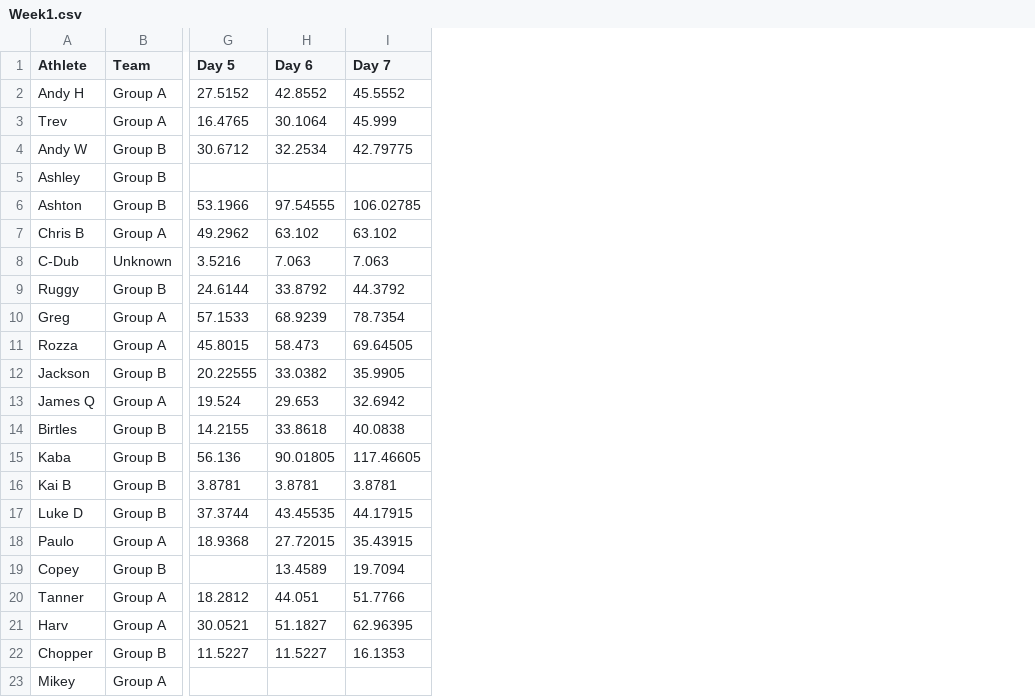
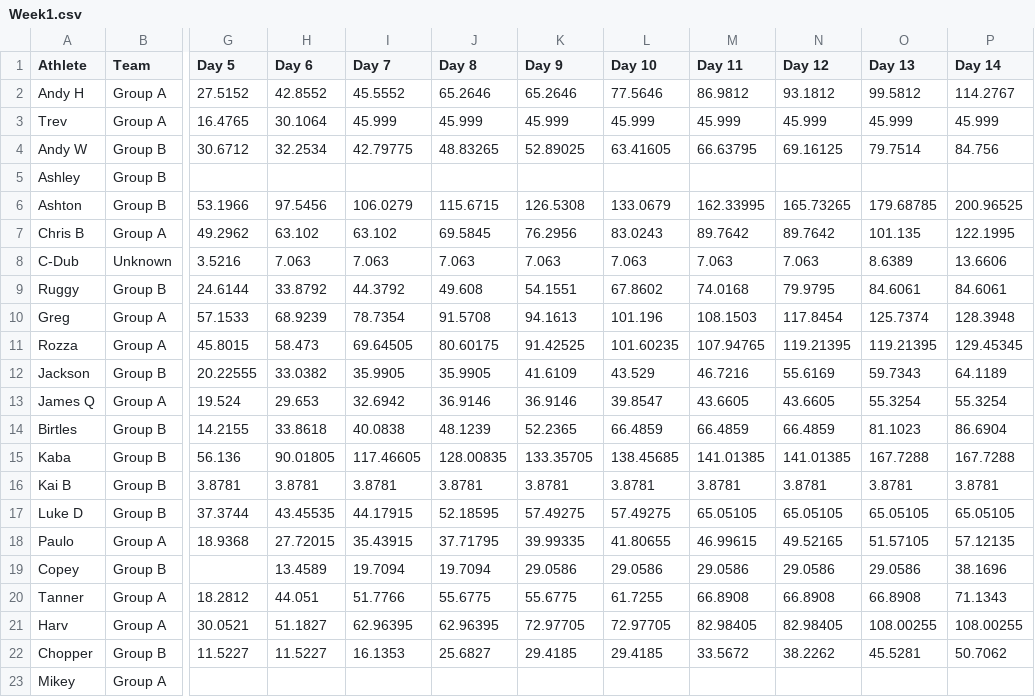
Before and after one commit to orbimation/StravaLabVIEWTwitter, a CSV file: Exports/Week1.csv, drawn as a sheet; only a part is shown, gaps mark what is left out; the diff names each change by its address in the sheet, - before the commit and + after, or states it on an @@ line.

Commit message:
Week 2

```diff
--- a/Exports/Week1.csv
+++ b/Exports/Week1.csv
+column J (Day 8), rows 2-22: 65.2646 | 45.999 | 48.83265 |  | 115.6715 | 69.5845 | 7.063 | 49.608 | 91.5708 | 80.60175 | 35.9905 | 36.9146 | 48.1239 | 128.00835 | 3.8781 | 52.18595 | 37.71795 | 19.7094 | 55.6775 | 62.96395 | 25.6827
+column K (Day 9), rows 2-22: 65.2646 | 45.999 | 52.89025 |  | 126.5308 | 76.2956 | 7.063 | 54.1551 | 94.1613 | 91.42525 | 41.6109 | 36.9146 | 52.2365 | 133.35705 | 3.8781 | 57.49275 | 39.99335 | 29.0586 | 55.6775 | 72.97705 | 29.4185
+column L (Day 10), rows 2-22: 77.5646 | 45.999 | 63.41605 |  | 133.0679 | 83.0243 | 7.063 | 67.8602 | 101.196 | 101.60235 | 43.529 | 39.8547 | 66.4859 | 138.45685 | 3.8781 | 57.49275 | 41.80655 | 29.0586 | 61.7255 | 72.97705 | 29.4185
+column M (Day 11), rows 2-22: 86.9812 | 45.999 | 66.63795 |  | 162.33995 | 89.7642 | 7.063 | 74.0168 | 108.1503 | 107.94765 | 46.7216 | 43.6605 | 66.4859 | 141.01385 | 3.8781 | 65.05105 | 46.99615 | 29.0586 | 66.8908 | 82.98405 | 33.5672
+column N (Day 12), rows 2-22: 93.1812 | 45.999 | 69.16125 |  | 165.73265 | 89.7642 | 7.063 | 79.9795 | 117.8454 | 119.21395 | 55.6169 | 43.6605 | 66.4859 | 141.01385 | 3.8781 | 65.05105 | 49.52165 | 29.0586 | 66.8908 | 82.98405 | 38.2262
+column O (Day 13), rows 2-22: 99.5812 | 45.999 | 79.7514 |  | 179.68785 | 101.135 | 8.6389 | 84.6061 | 125.7374 | 119.21395 | 59.7343 | 55.3254 | 81.1023 | 167.7288 | 3.8781 | 65.05105 | 51.57105 | 29.0586 | 66.8908 | 108.00255 | 45.5281
+column P (Day 14), rows 2-22: 114.2767 | 45.999 | 84.756 |  | 200.96525 | 122.1995 | 13.6606 | 84.6061 | 128.3948 | 129.45345 | 64.1189 | 55.3254 | 86.6904 | 167.7288 | 3.8781 | 65.05105 | 57.12135 | 38.1696 | 71.1343 | 108.00255 | 50.7062
-H6 (Day 6): 97.54555
+H6 (Day 6): 97.5456
-I6 (Day 7): 106.02785
+I6 (Day 7): 106.0279
```
Also changed, not shown: 4 other files.
